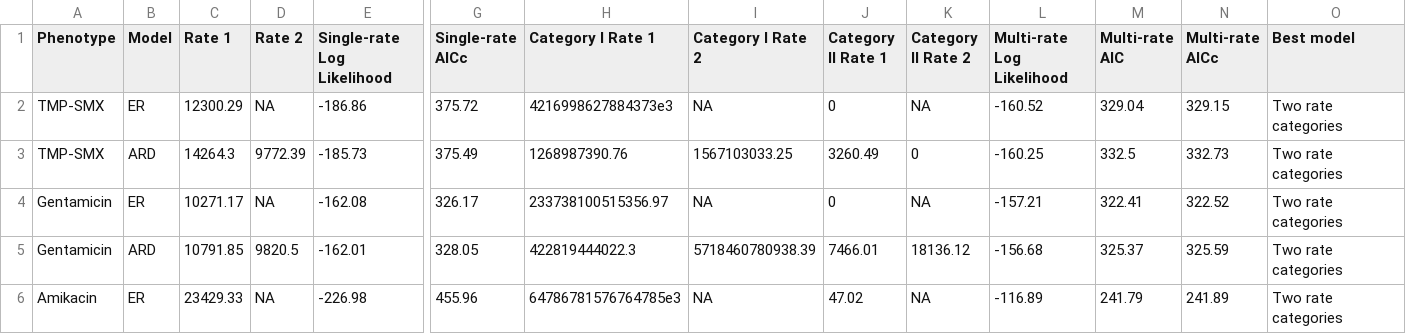
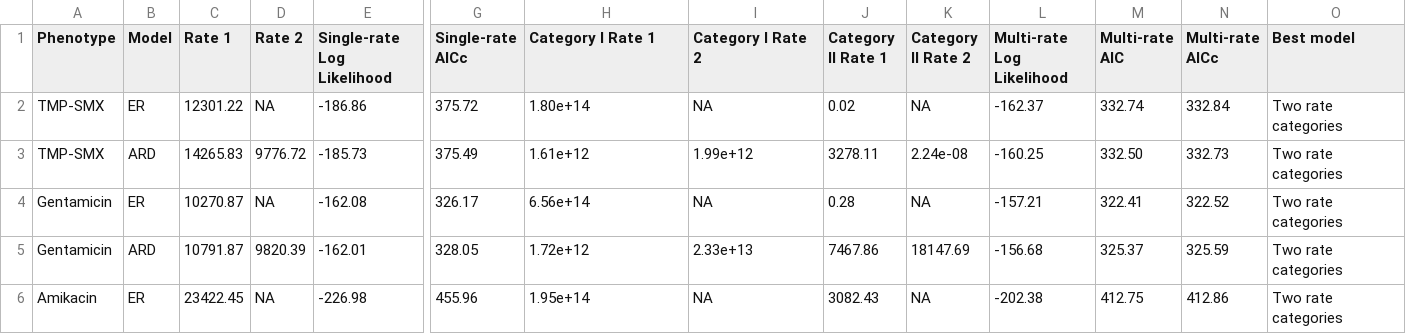
Before and after one commit to kylegontjes/phylogenetic-resistance-ms, a CSV file: tables/stable7.csv, drawn as a sheet; only a part is shown, gaps mark what is left out; the diff covers the shown part only; the diff names each change by its address in the sheet, - before the commit and + after, or states it on an @@ line.

Commit message:
add corHMM rate differences tables

```diff
--- a/tables/stable7.csv
+++ b/tables/stable7.csv
-C2 (Rate 1): 12300.29
+C2 (Rate 1): 12301.22
-H2 (Category I Rate 1): 4216998627884373e3
+H2 (Category I Rate 1): 1.80e+14
-J2 (Category II Rate 1): 0
+J2 (Category II Rate 1): 0.02
-L2 (Multi-rate Log Likelihood): -160.52
+L2 (Multi-rate Log Likelihood): -162.37
-M2 (Multi-rate AIC): 329.04
+M2 (Multi-rate AIC): 332.74
-N2 (Multi-rate AICc): 329.15
+N2 (Multi-rate AICc): 332.84
-C3 (Rate 1): 14264.3
+C3 (Rate 1): 14265.83
-D3 (Rate 2): 9772.39
+D3 (Rate 2): 9776.72
-H3 (Category I Rate 1): 1268987390.76
+H3 (Category I Rate 1): 1.61e+12
-I3 (Category I Rate 2): 1567103033.25
+I3 (Category I Rate 2): 1.99e+12
-J3 (Category II Rate 1): 3260.49
+J3 (Category II Rate 1): 3278.11
-K3 (Category II Rate 2): 0
+K3 (Category II Rate 2): 2.24e-08
-M3 (Multi-rate AIC): 332.5
+M3 (Multi-rate AIC): 332.50
-C4 (Rate 1): 10271.17
+C4 (Rate 1): 10270.87
-H4 (Category I Rate 1): 233738100515356.97
+H4 (Category I Rate 1): 6.56e+14
-J4 (Category II Rate 1): 0
+J4 (Category II Rate 1): 0.28
-C5 (Rate 1): 10791.85
+C5 (Rate 1): 10791.87
-D5 (Rate 2): 9820.5
+D5 (Rate 2): 9820.39
-H5 (Category I Rate 1): 422819444022.3
+H5 (Category I Rate 1): 1.72e+12
-I5 (Category I Rate 2): 5718460780938.39
+I5 (Category I Rate 2): 2.33e+13
-J5 (Category II Rate 1): 7466.01
+J5 (Category II Rate 1): 7467.86
-K5 (Category II Rate 2): 18136.12
+K5 (Category II Rate 2): 18147.69
-C6 (Rate 1): 23429.33
+C6 (Rate 1): 23422.45
-H6 (Category I Rate 1): 64786781576764785e3
+H6 (Category I Rate 1): 1.95e+14
-J6 (Category II Rate 1): 47.02
+J6 (Category II Rate 1): 3082.43
-L6 (Multi-rate Log Likelihood): -116.89
+L6 (Multi-rate Log Likelihood): -202.38
-M6 (Multi-rate AIC): 241.79
+M6 (Multi-rate AIC): 412.75
-N6 (Multi-rate AICc): 241.89
+N6 (Multi-rate AICc): 412.86
```
Also changed, not shown: 1 added row, 1 removed row and 26 edited cells elsewhere in this file, 3 other files.
